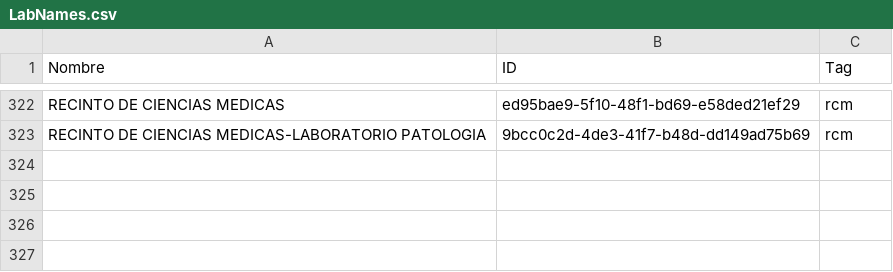
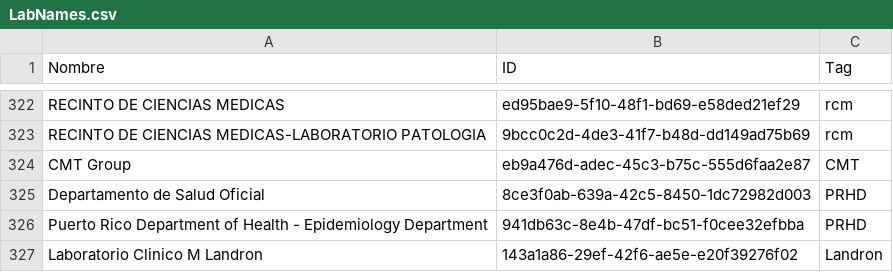
Before and after one commit to ComplejoC/PILASPack, a CSV file: PilasPack/data-raw/LabNames.csv, drawn as a sheet; only a part is shown, gaps mark what is left out; the diff names each change by its address in the sheet, - before the commit and + after, or states it on an @@ line.

Commit message:
Added Data for tags and Results

```diff
--- a/PilasPack/data-raw/LabNames.csv
+++ b/PilasPack/data-raw/LabNames.csv
+row 324: CMT Group | eb9a476d-adec-45c3-b75c-555d6faa2e87 | CMT
+row 325: Departamento de Salud Oficial | 8ce3f0ab-639a-42c5-8450-1dc72982d003 | PRHD
+row 326: Puerto Rico Department of Health - Epidemiology Department | 941db63c-8e4b-47df-bc51-f0cee32efbba | PRHD
+row 327: Laboratorio Clinico M Landron | 143a1a86-29ef-42f6-ae5e-e20f39276f02 | Landron
```
Also changed, not shown: 33 other files.
